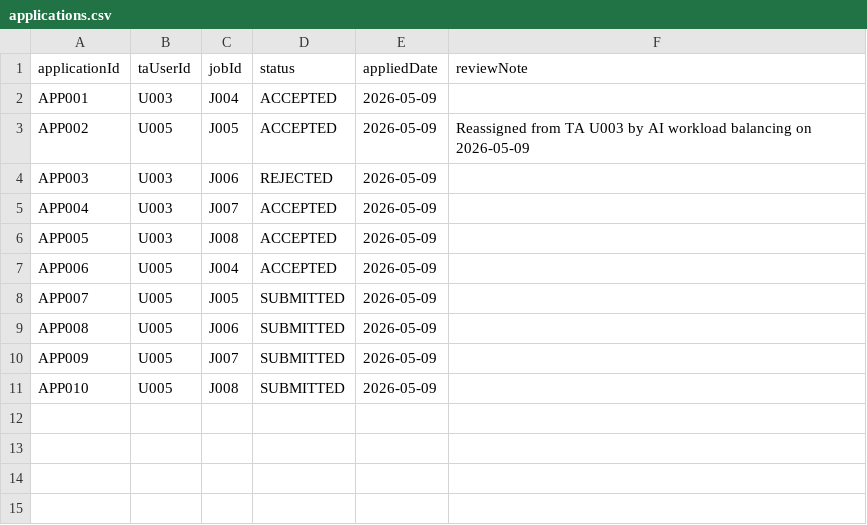
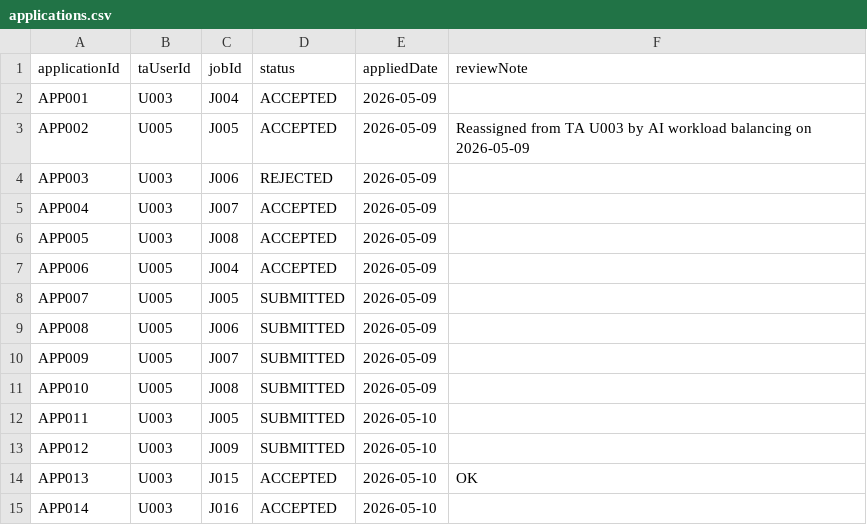
Before and after one commit to XUChenyou0216/EBU6304_Group101_Project, a CSV file: ta-recruitment/src/main/webapp/data/applications.csv, drawn as a sheet; the diff names each change by its address in the sheet, - before the commit and + after, or states it on an @@ line.

```diff
--- a/ta-recruitment/src/main/webapp/data/applications.csv
+++ b/ta-recruitment/src/main/webapp/data/applications.csv
+row 12: APP011 | U003 | J005 | SUBMITTED | 2026-05-10
+row 13: APP012 | U003 | J009 | SUBMITTED | 2026-05-10
+row 14: APP013 | U003 | J015 | ACCEPTED | 2026-05-10 | OK
+row 15: APP014 | U003 | J016 | ACCEPTED | 2026-05-10
```
Also changed, not shown: ta-recruitment/src/main/webapp/data/jobs.csv, ta-recruitment/src/main/webapp/data/notifications.csv, 3 other files.
